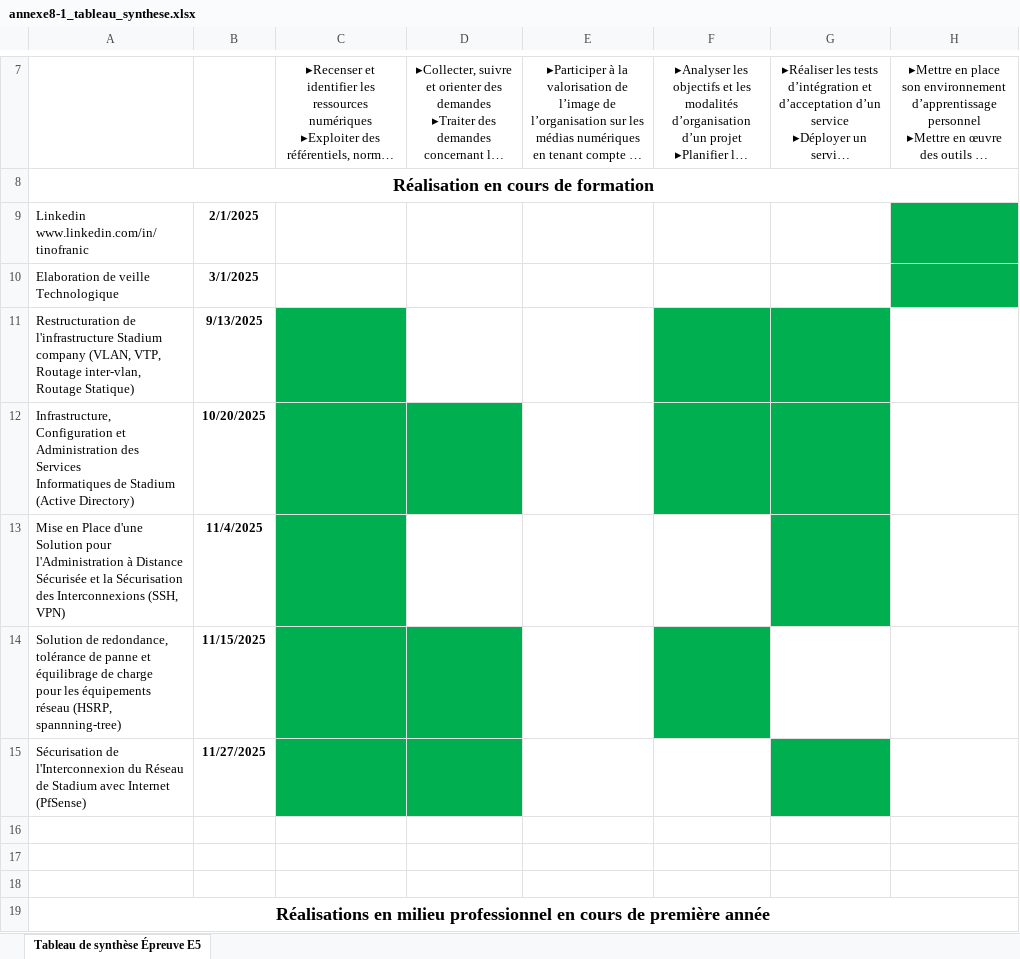
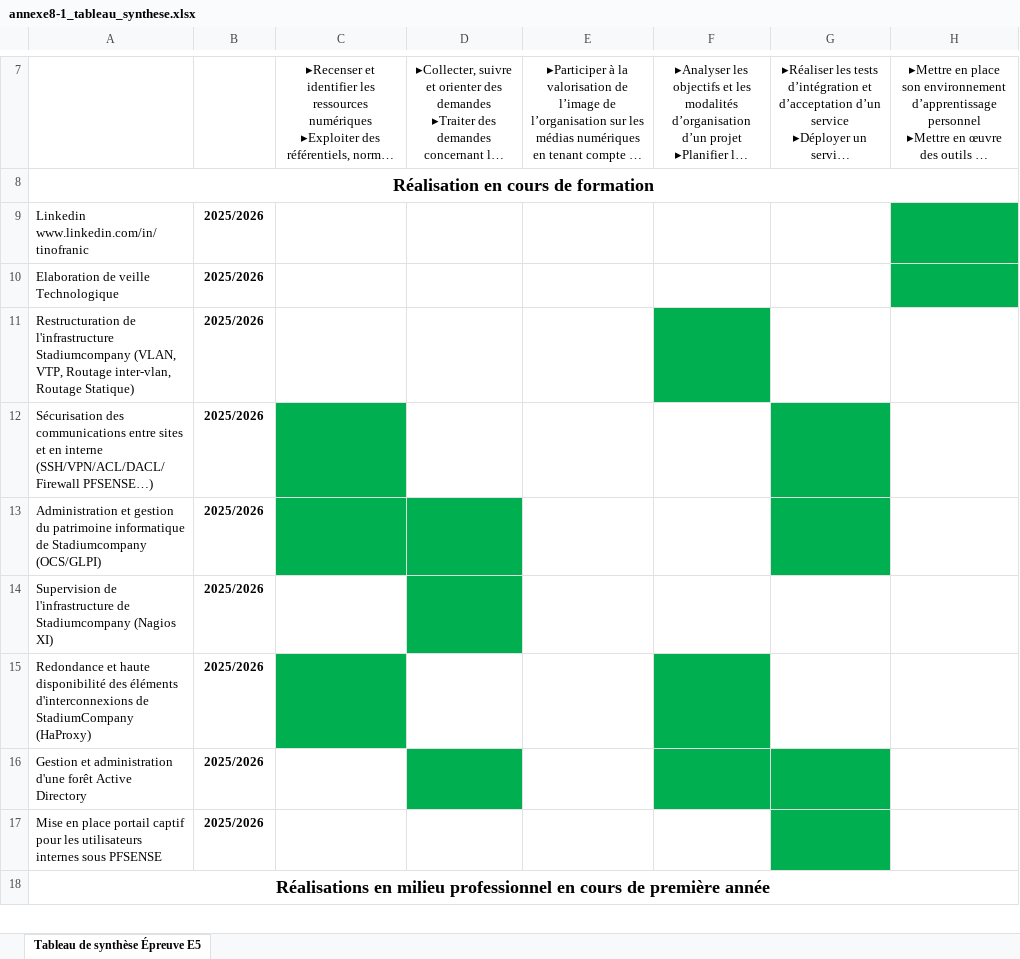
Before and after one commit to TinoCro/Portefolio, an Excel workbook: public/e5/annexe8-1_tableau_synthese.xlsx, sheet Tableau de synthèse Épreuve E5, drawn as a sheet; only a part is shown, gaps mark what is left out; long unchanged cells end in …; values as stored, in another font and other column widths than the file's, no borders; charts and pictures not drawn; removed rows and columns are numbered as before the commit, all else as after; ↵ is a line break in a cell; the diff covers the shown part only; the diff names each change by its address in the sheet, - before the commit and + after, or states it on an @@ line.

Commit message:
mise a jour final portefolio

```diff
--- a/public/e5/annexe8-1_tableau_synthese.xlsx (sheet Tableau de synthèse Épreuve E5)
+++ b/public/e5/annexe8-1_tableau_synthese.xlsx (sheet Tableau de synthèse Épreuve E5)
-B9: 2/1/2025
+B9: 2025/2026
-B10: 3/1/2025
+B10: 2025/2026
-row 11: Restructuration de l'infrastructure Stadium company (VLAN, VTP, ↵ Routage inter-vlan, Routage Statique) | 9/13/2025
-row 12: Infrastructure, Configuration et Administration des Services ↵ Informatiques de Stadium (Active Directory) | 10/20/2025
-row 13: Mise en Place d'une Solution pour l'Administration à Distance Sécurisée et la Sécurisation des Interconnexions (SSH, VPN) | 11/4/2025
-row 14: Solution de redondance, tolérance de panne et équilibrage de charge ↵ pour les équipements réseau (HSRP, spannning-tree) | 11/15/2025
-row 15: Sécurisation de l'Interconnexion du Réseau de Stadium avec Internet ↵ (PfSense) | 11/27/2025
-row 11: (empty)
+row 11: Restructuration de l'infrastructure Stadiumcompany (VLAN, VTP, Routage inter-vlan, Routage Statique) | 2025/2026
-F11 fill: none
+F11 fill: #00B050
-row 12: (empty)
+row 12: Sécurisation des communications entre sites et en interne (SSH/VPN/ACL/DACL/Firewall PFSENSE…) | 2025/2026
-C12 fill: none
+C12 fill: #00B050
-G12:G13 fill: none
+G12:G13 fill: #00B050
-row 13: (empty)
+row 13: Administration et gestion du patrimoine informatique de Stadiumcompany (OCS/GLPI) | 2025/2026
-C13:D13 fill: none
+C13:D13 fill: #00B050
+row 14: Supervision de l'infrastructure de Stadiumcompany (Nagios XI) | 2025/2026
+row 15: Redondance et haute disponibilité des éléments d'interconnexions de StadiumCompany (HaProxy) | 2025/2026
+row 16: Gestion et administration d'une forêt Active Directory | 2025/2026
+row 17: Mise en place portail captif pour les utilisateurs internes sous PFSENSE | 2025/2026
```
Also changed, not shown: 1 added row, 1 removed row and 12 edited cells elsewhere in this sheet, 5 other files.
